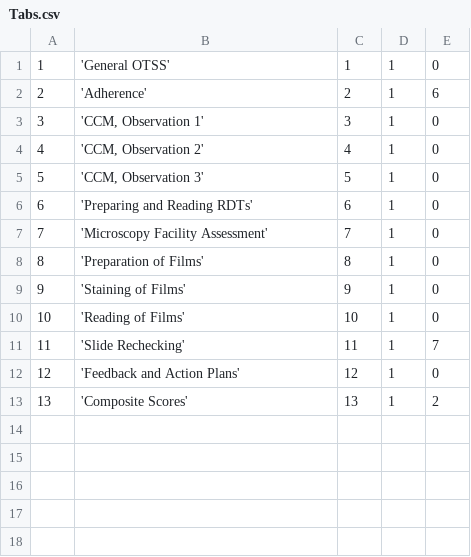
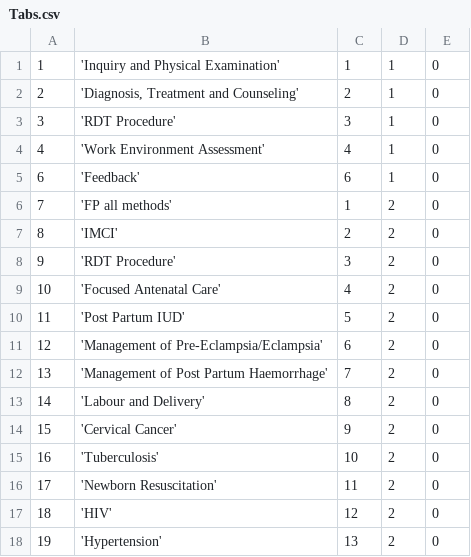
Before and after one commit to EyeSeeTea/malariapp, a CSV file: app/src/hnqis/assets/Tabs.csv, drawn as a sheet.

```diff
--- a/app/src/hnqis/assets/Tabs.csv
+++ b/app/src/hnqis/assets/Tabs.csv
@@ -1,13 +1,18 @@
-1;'General OTSS';1;1;0
-2;'Adherence';2;1;6
-3;'CCM, Observation 1';3;1;0
-4;'CCM, Observation 2';4;1;0
-5;'CCM, Observation 3';5;1;0
-6;'Preparing and Reading RDTs';6;1;0
-7;'Microscopy Facility Assessment';7;1;0
-8;'Preparation of Films';8;1;0
-9;'Staining of Films';9;1;0
-10;'Reading of Films';10;1;0
-11;'Slide Rechecking';11;1;7
-12;'Feedback and Action Plans';12;1;0
-13;'Composite Scores';13;1;2
+1;'Inquiry and Physical Examination';1;1;0
+2;'Diagnosis, Treatment and Counseling';2;1;0
+3;'RDT Procedure';3;1;0
+4;'Work Environment Assessment';4;1;0
+6;'Feedback';6;1;0
+7;'FP all methods';1;2;0
+8;'IMCI';2;2;0
+9;'RDT Procedure';3;2;0
+10;'Focused Antenatal Care';4;2;0
+11;'Post Partum IUD';5;2;0
+12;'Management of Pre-Eclampsia/Eclampsia';6;2;0
+13;'Management of Post Partum Haemorrhage';7;2;0
+14;'Labour and Delivery';8;2;0
+15;'Cervical Cancer';9;2;0
+16;'Tuberculosis';10;2;0
+17;'Newborn Resuscitation';11;2;0
+18;'HIV';12;2;0
+19;'Hypertension';13;2;0
```
Also changed, not shown: app/src/hnqis/assets/Answers.csv, app/src/hnqis/assets/CompositeScores.csv, 9 other files.
